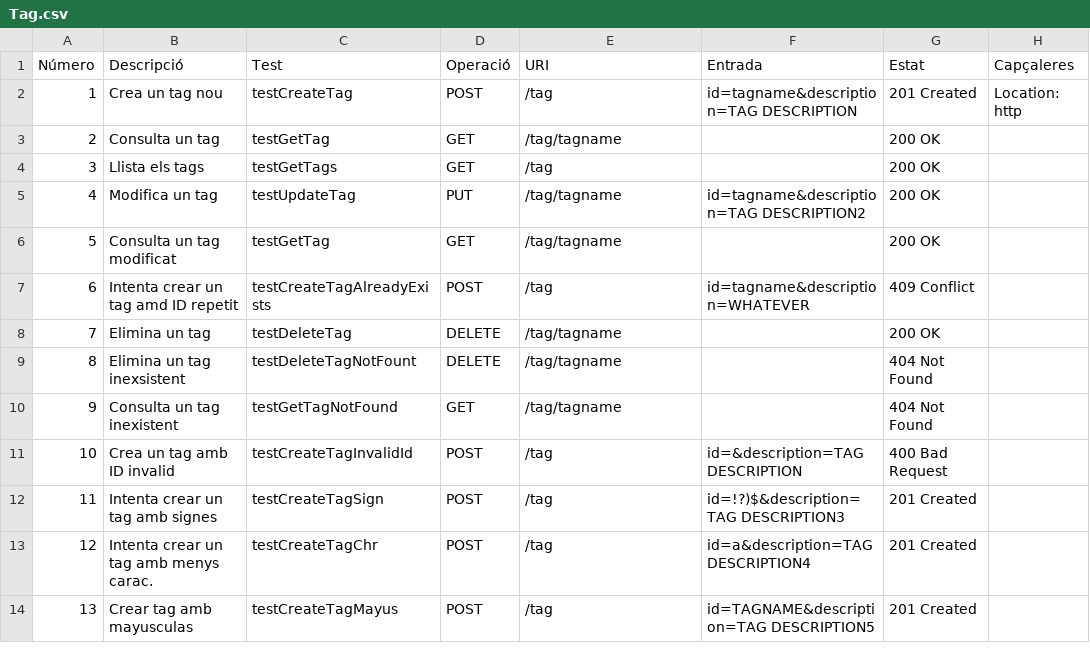
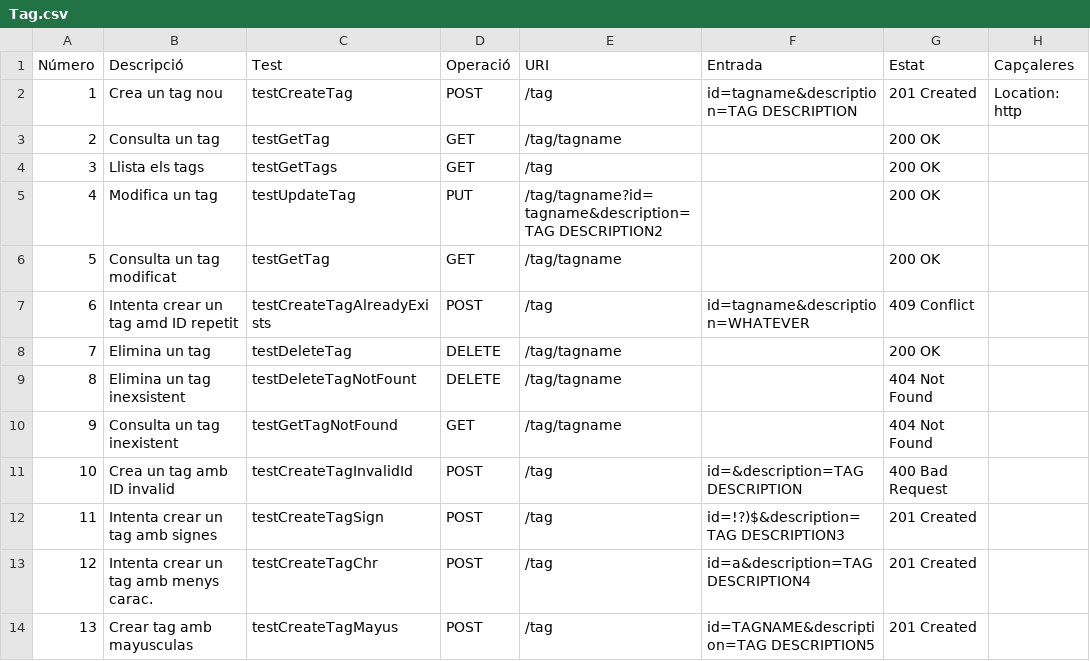
Before and after one commit to UPC/smeagol-perl, a CSV file: doc/api/Tag.csv, drawn as a sheet; only a part is shown; the diff names each change by its address in the sheet, - before the commit and + after, or states it on an @@ line.

Commit message:
Retorno de datos del test arreglado
git-svn-id: http://devel.cpl.upc.edu/recursos/svn/smeagol/trunk@1616 4ab63a03-c2d3-4037-8559-9a21b594da05

```diff
--- a/doc/api/Tag.csv
+++ b/doc/api/Tag.csv
-E5 (URI): /tag/tagname
+E5 (URI): /tag/tagname?id=tagname&description=TAG DESCRIPTION2
-F5 (Entrada): id=tagname&description=TAG DESCRIPTION2
+F5 (Entrada): (empty)
```
